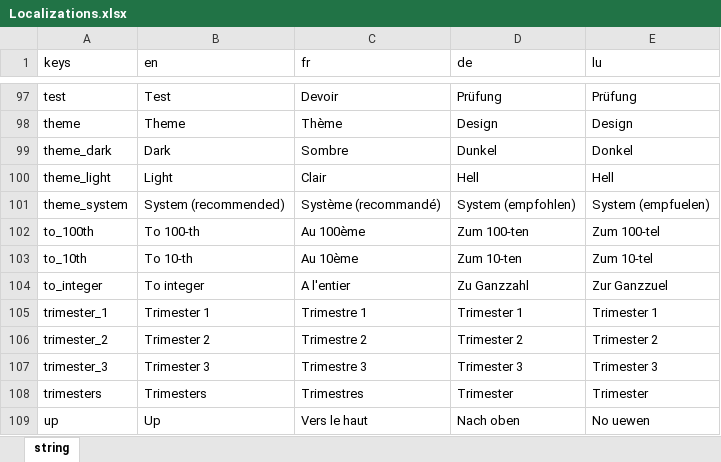
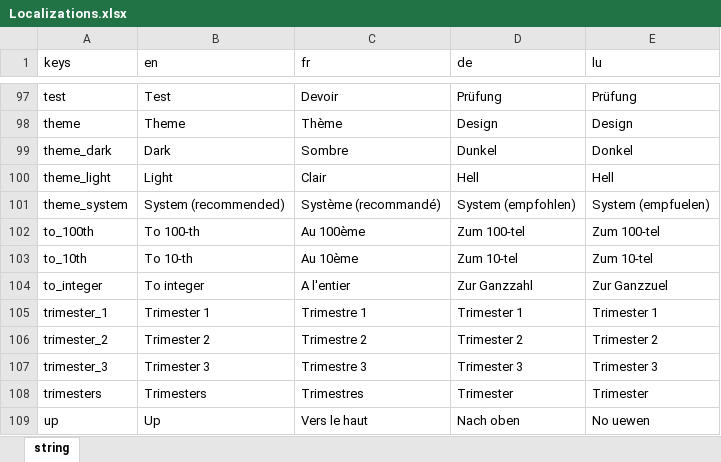
Before and after one commit to NightDreamGames/Graded, an Excel workbook: assets/Localizations.xlsx, sheet string, drawn as a sheet; only a part is shown, gaps mark what is left out; values as stored, in another font and other column widths than the file's, no borders; table styles not drawn; the diff names each change by its address in the sheet, - before the commit and + after, or states it on an @@ line.

Commit message:
Fixed german rounding translations

```diff
--- a/assets/Localizations.xlsx (sheet string)
+++ b/assets/Localizations.xlsx (sheet string)
-D102 (de): Zum 100-ten
+D102 (de): Zum 100-tel
-D103 (de): Zum 10-ten
+D103 (de): Zum 10-tel
-D104 (de): Zu Ganzzahl
+D104 (de): Zur Ganzzahl
```
Also changed, not shown: 2 other files.
